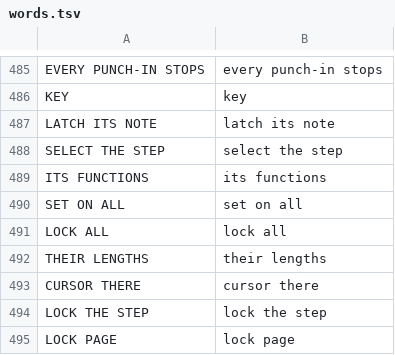
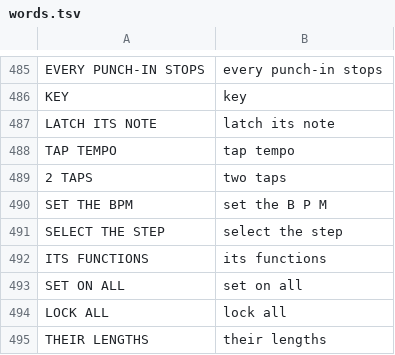
Before and after one commit to F0nski/quartz, a TSV file: app/words.tsv, drawn as a sheet; only a part is shown, gaps mark what is left out; the shorter side is filled out with more unchanged rows; the diff names each change by its address in the sheet, - before the commit and + after, or states it on an @@ line.

Commit message:
TAP TEMPO: hold GLO and tap black key 1 on the beat to set the tempo
From the second tap, TEMPO follows the mean gap of the last four taps, in
whole BPM, 40-240; a pause over 2 s starts again. While playing, only the
speed changes. GLO held shows its map; the header shows TAP and the tempo.

```diff
--- a/app/words.tsv
+++ b/app/words.tsv
+row 488: TAP TEMPO | tap tempo
+row 489: 2 TAPS | two taps
+row 490: SET THE BPM | set the B P M
```
Also changed, not shown: 5 other files.
